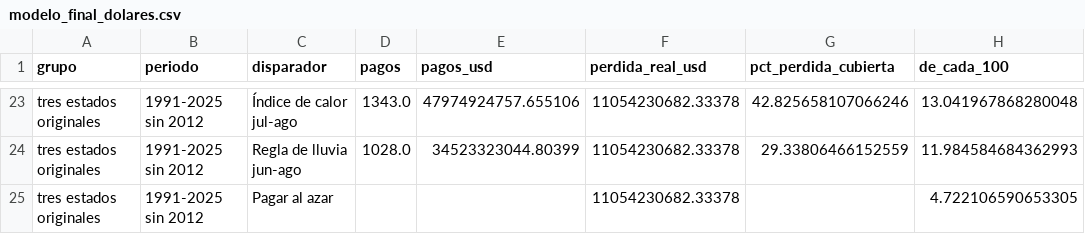
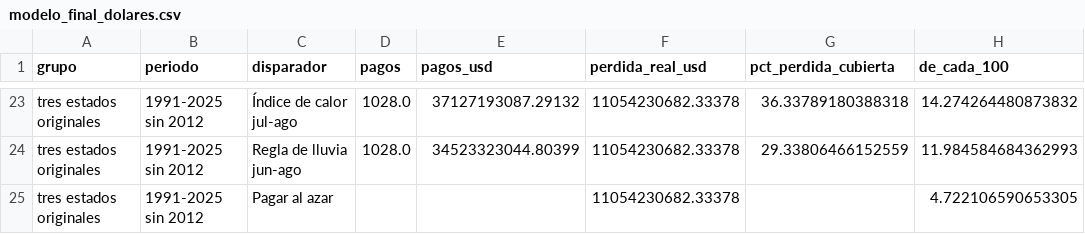
Before and after one commit to victorgaleano20/seguro-parametrico-agro, a CSV file: datos/procesados/modelo_final_dolares.csv, drawn as a sheet; only a part is shown, gaps mark what is left out; the diff covers the shown part only; the diff names each change by its address in the sheet, - before the commit and + after, or states it on an @@ line.

```diff
--- a/datos/procesados/modelo_final_dolares.csv
+++ b/datos/procesados/modelo_final_dolares.csv
-D23 (pagos): 1343.0
+D23 (pagos): 1028.0
-E23 (pagos_usd): 47974924757.655106
+E23 (pagos_usd): 37127193087.29132
-G23 (pct_perdida_cubierta): 42.825658107066246
+G23 (pct_perdida_cubierta): 36.33789180388318
-H23 (de_cada_100): 13.041967868280048
+H23 (de_cada_100): 14.274264480873832
```
Also changed, not shown: 36 edited cells elsewhere in this file, 28 other files.
